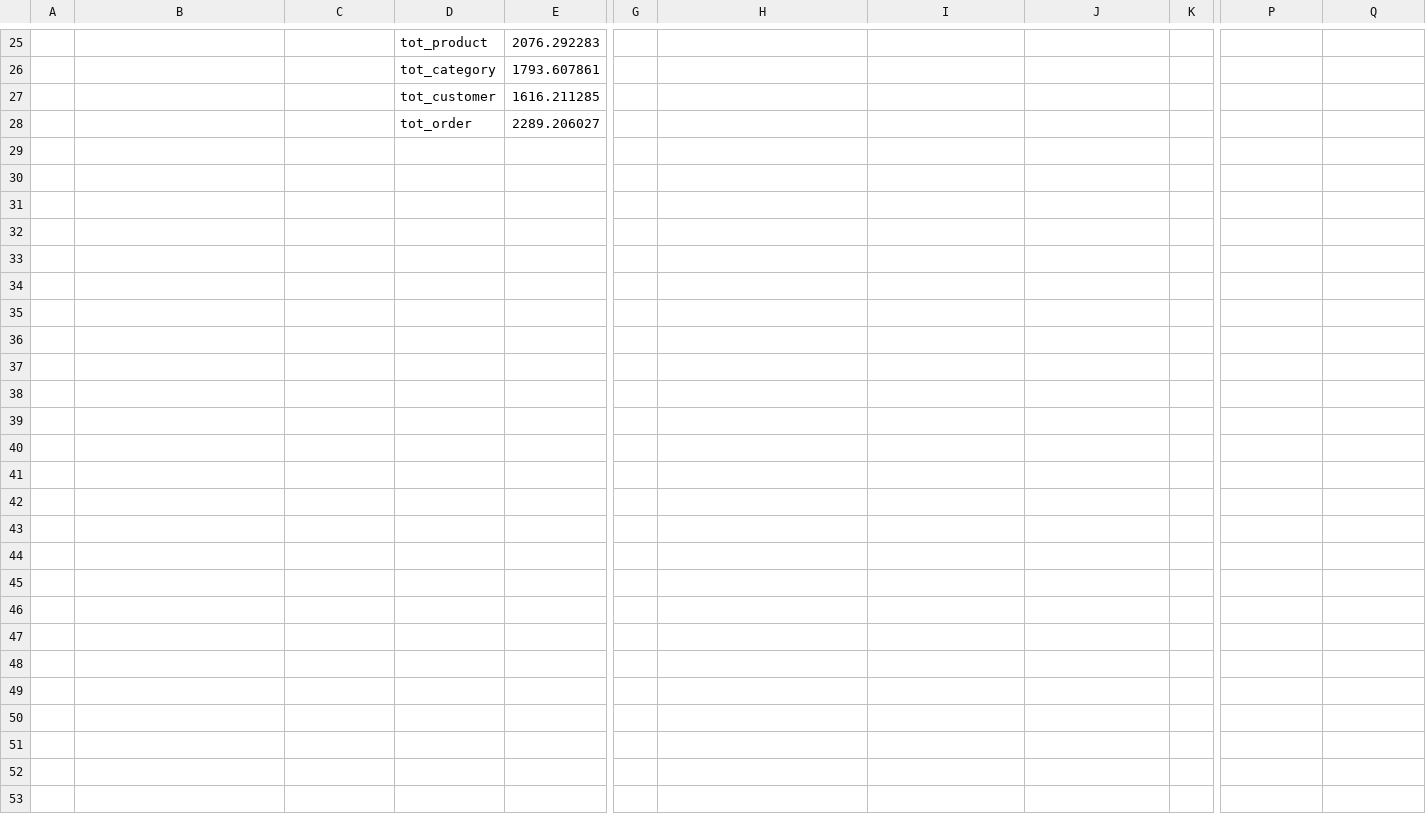
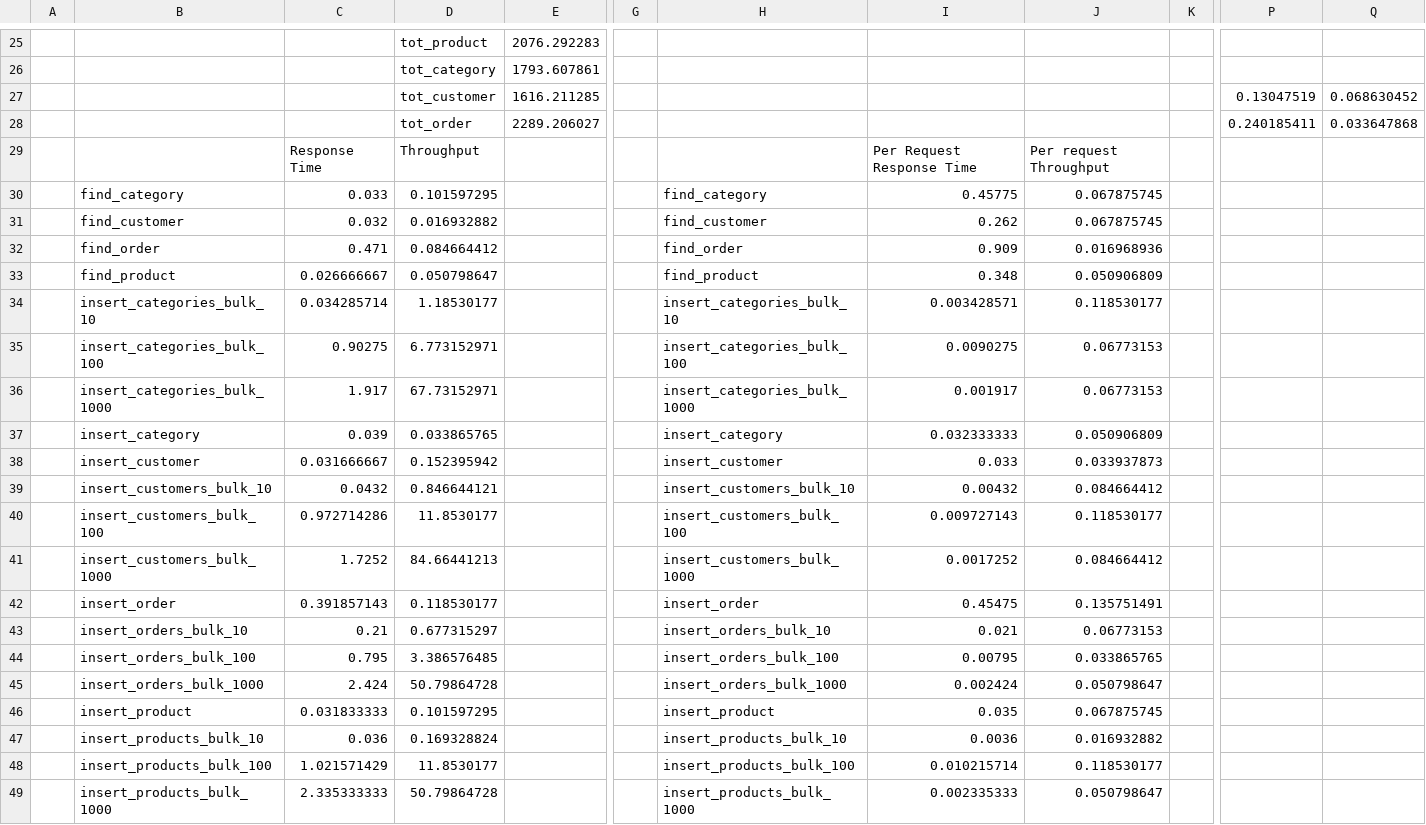
Before and after one commit to ericw30331/mongolocust, a CSV file: test_results/D1U1.csv, drawn as a sheet; only a part is shown, gaps mark what is left out; rows hold the shown columns only; the diff names each change by its address in the sheet, - before the commit and + after, or states it on an @@ line.

```diff
--- a/test_results/D1U1.csv
+++ b/test_results/D1U1.csv
-P27: (empty)
+P27: 0.13047519
-Q27: (empty)
+Q27: 0.068630452
-P28: (empty)
+P28: 0.240185411
-Q28: (empty)
+Q28: 0.033647868
+row 29:  |  | Response Time | Throughput |  |  |  | Per Request Response Time | Per request Throughput
+row 30:  | find_category | 0.033 | 0.101597295 |  |  | find_category | 0.45775 | 0.067875745
+row 31:  | find_customer | 0.032 | 0.016932882 |  |  | find_customer | 0.262 | 0.067875745
+row 32:  | find_order | 0.471 | 0.084664412 |  |  | find_order | 0.909 | 0.016968936
+row 33:  | find_product | 0.026666667 | 0.050798647 |  |  | find_product | 0.348 | 0.050906809
+row 34:  | insert_categories_bulk_10 | 0.034285714 | 1.18530177 |  |  | insert_categories_bulk_10 | 0.003428571 | 0.118530177
+row 35:  | insert_categories_bulk_100 | 0.90275 | 6.773152971 |  |  | insert_categories_bulk_100 | 0.0090275 | 0.06773153
+row 36:  | insert_categories_bulk_1000 | 1.917 | 67.73152971 |  |  | insert_categories_bulk_1000 | 0.001917 | 0.06773153
+row 37:  | insert_category | 0.039 | 0.033865765 |  |  | insert_category | 0.032333333 | 0.050906809
+row 38:  | insert_customer | 0.031666667 | 0.152395942 |  |  | insert_customer | 0.033 | 0.033937873
+row 39:  | insert_customers_bulk_10 | 0.0432 | 0.846644121 |  |  | insert_customers_bulk_10 | 0.00432 | 0.084664412
+row 40:  | insert_customers_bulk_100 | 0.972714286 | 11.8530177 |  |  | insert_customers_bulk_100 | 0.009727143 | 0.118530177
+row 41:  | insert_customers_bulk_1000 | 1.7252 | 84.66441213 |  |  | insert_customers_bulk_1000 | 0.0017252 | 0.084664412
+row 42:  | insert_order | 0.391857143 | 0.118530177 |  |  | insert_order | 0.45475 | 0.135751491
+row 43:  | insert_orders_bulk_10 | 0.21 | 0.677315297 |  |  | insert_orders_bulk_10 | 0.021 | 0.06773153
+row 44:  | insert_orders_bulk_100 | 0.795 | 3.386576485 |  |  | insert_orders_bulk_100 | 0.00795 | 0.033865765
+row 45:  | insert_orders_bulk_1000 | 2.424 | 50.79864728 |  |  | insert_orders_bulk_1000 | 0.002424 | 0.050798647
+row 46:  | insert_product | 0.031833333 | 0.101597295 |  |  | insert_product | 0.035 | 0.067875745
+row 47:  | insert_products_bulk_10 | 0.036 | 0.169328824 |  |  | insert_products_bulk_10 | 0.0036 | 0.016932882
+row 48:  | insert_products_bulk_100 | 1.021571429 | 11.8530177 |  |  | insert_products_bulk_100 | 0.010215714 | 0.118530177
+row 49:  | insert_products_bulk_1000 | 2.335333333 | 50.79864728 |  |  | insert_products_bulk_1000 | 0.002335333 | 0.050798647
```
Also changed, not shown: test_results/D1U10.csv, test_results/D1U100.csv, 14 other files.
